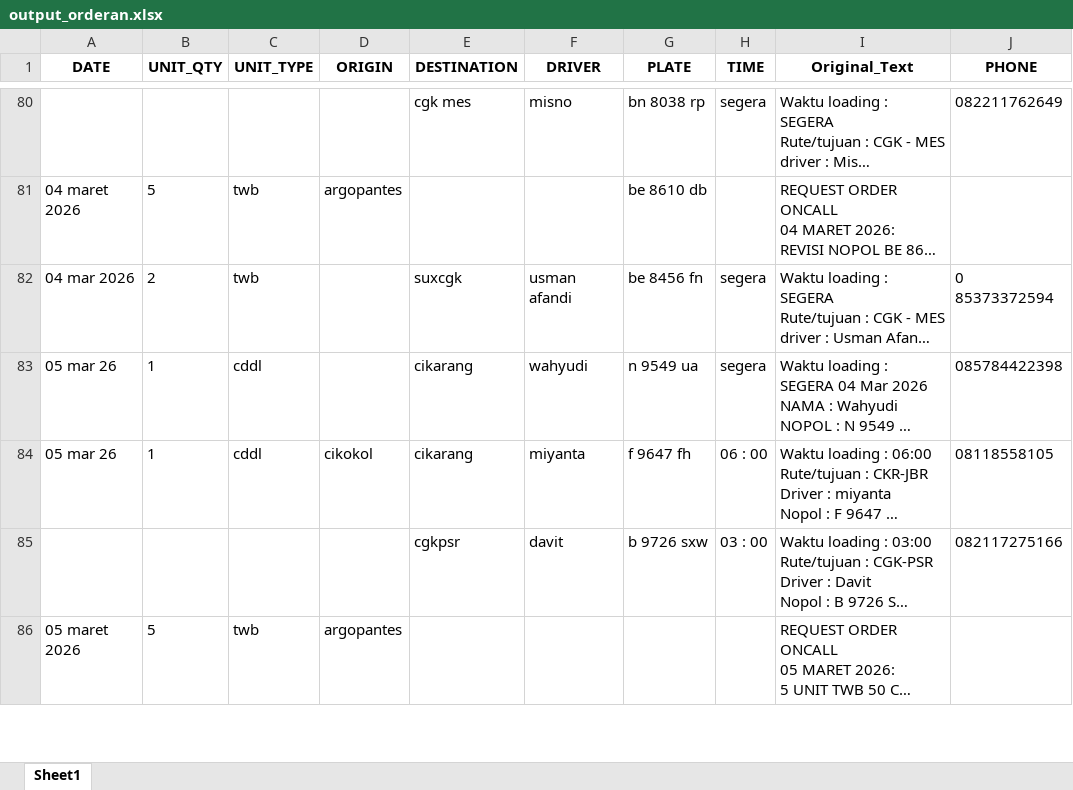
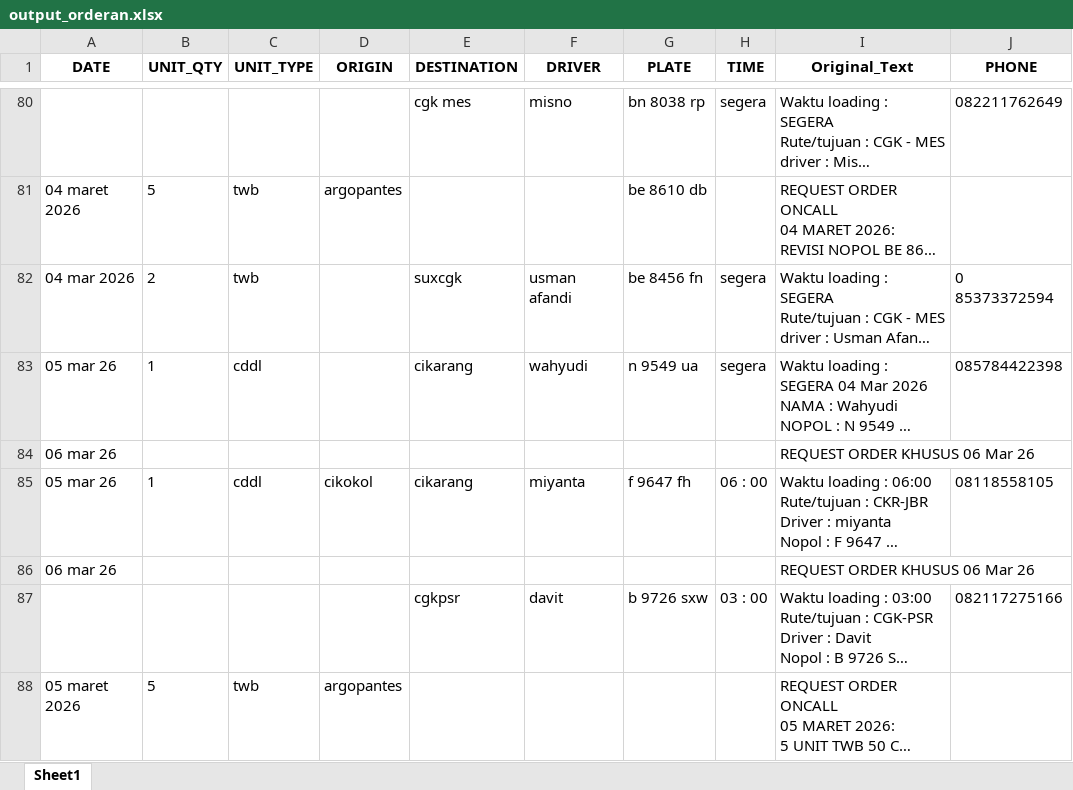
Before and after one commit to ALIFHAIKAL21/RAFAY_DP, an Excel workbook: output_orderan.xlsx, sheet Sheet1, drawn as a sheet; only a part is shown, gaps mark what is left out; long unchanged cells end in …; values as stored, in another font and other column widths than the file's, no borders; the diff covers the shown part only; the diff names each change by its address in the sheet, - before the commit and + after, or states it on an @@ line.

```diff
--- a/output_orderan.xlsx (sheet Sheet1)
+++ b/output_orderan.xlsx (sheet Sheet1)
+row 84: 06 mar 26 |  |  |  |  |  |  |  | REQUEST ORDER KHUSUS 06 Mar 26
+row 86: 06 mar 26 |  |  |  |  |  |  |  | REQUEST ORDER KHUSUS 06 Mar 26
```
Also changed, not shown: 10 edited cells elsewhere in this sheet, 1 other file.
